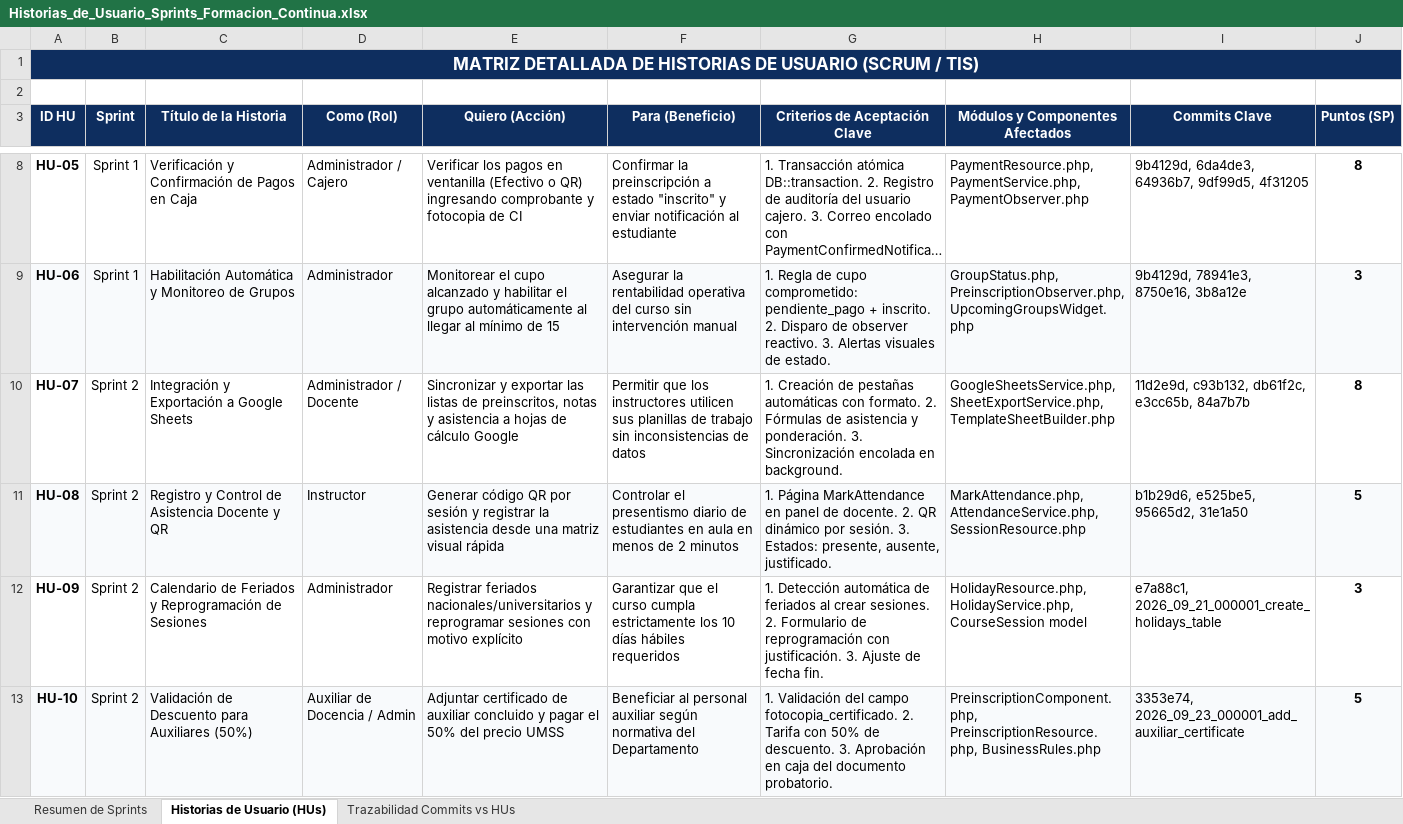
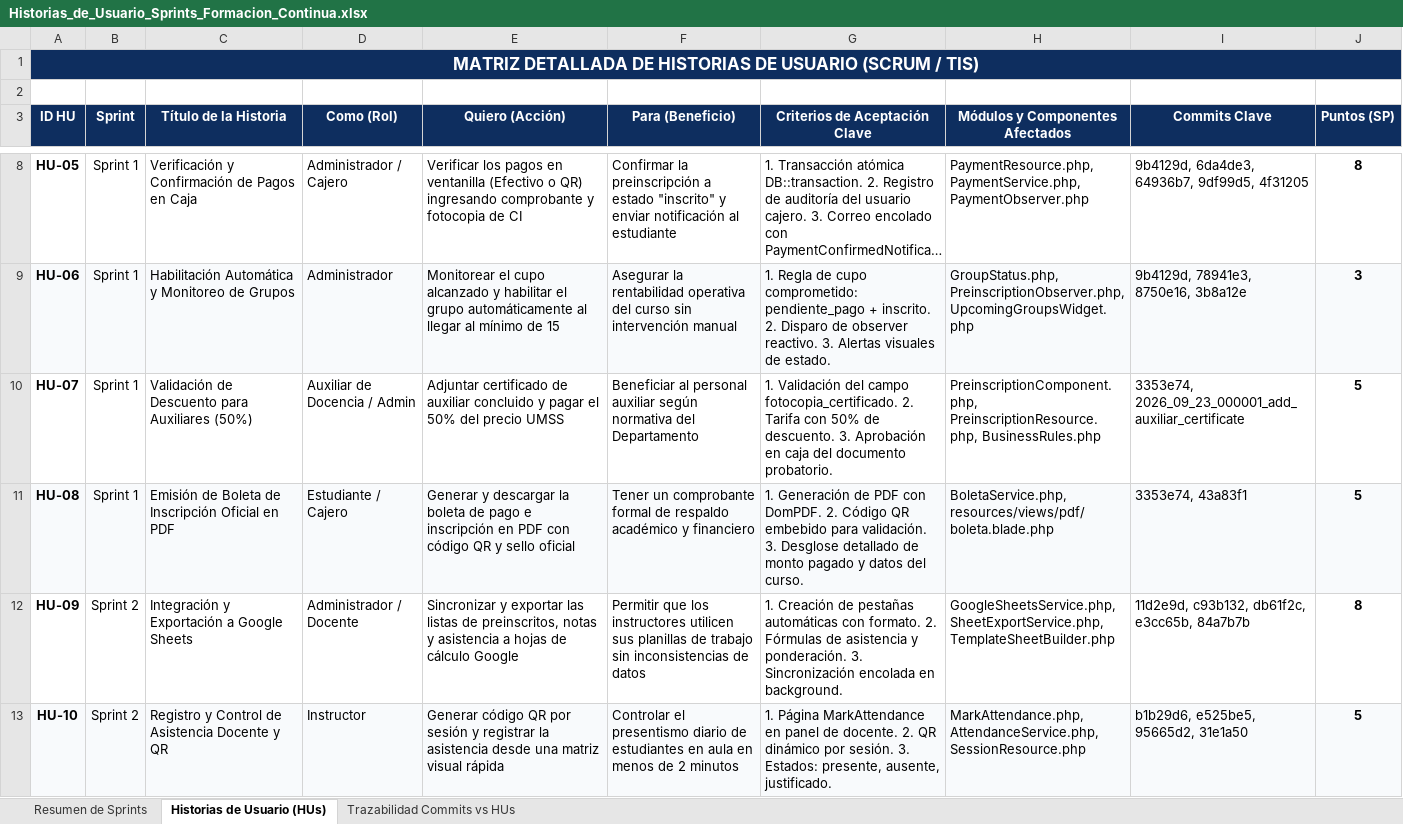
Before and after one commit to svFabio/course-certification-system, an Excel workbook: docs/Historias_de_Usuario_Sprints_Formacion_Continua.xlsx, sheet Historias de Usuario (HUs), drawn as a sheet; only a part is shown, gaps mark what is left out; long unchanged cells end in …; values as stored, in another font and other column widths than the file's, no borders; the diff covers the shown part only; the diff names each change by its address in the sheet, - before the commit and + after, or states it on an @@ line.

```diff
--- a/docs/Historias_de_Usuario_Sprints_Formacion_Continua.xlsx (sheet Historias de Usuario (HUs))
+++ b/docs/Historias_de_Usuario_Sprints_Formacion_Continua.xlsx (sheet Historias de Usuario (HUs))
-B10:B11 (Sprint): Sprint 2
+B10:B11 (Sprint): Sprint 1
-C10 (Título de la Historia): Integración y Exportación a Google Sheets
+C10 (Título de la Historia): Validación de Descuento para Auxiliares (50%)
-D10 (Como (Rol)): Administrador / Docente
+D10 (Como (Rol)): Auxiliar de Docencia / Admin
-E10 (Quiero (Acción)): Sincronizar y exportar las listas de preinscritos, notas y asistencia a hojas de cálculo Google
+E10 (Quiero (Acción)): Adjuntar certificado de auxiliar concluido y pagar el 50% del precio UMSS
-F10 (Para (Beneficio)): Permitir que los instructores utilicen sus planillas de trabajo sin inconsistencias de datos
+F10 (Para (Beneficio)): Beneficiar al personal auxiliar según normativa del Departamento
-G10 (Criterios de Aceptación Clave): 1. Creación de pestañas automáticas con formato. 2. Fórmulas de asistencia y ponderación. 3. Sincronización encolada en background.
+G10 (Criterios de Aceptación Clave): 1. Validación del campo fotocopia_certificado. 2. Tarifa con 50% de descuento. 3. Aprobación en caja del documento probatorio.
-H10 (Módulos y Componentes Afectados): GoogleSheetsService.php, SheetExportService.php, TemplateSheetBuilder.php
+H10 (Módulos y Componentes Afectados): PreinscriptionComponent.php, PreinscriptionResource.php, BusinessRules.php
-I10 (Commits Clave): 11d2e9d, c93b132, db61f2c, e3cc65b, 84a7b7b
+I10 (Commits Clave): 3353e74, 2026_09_23_000001_add_auxiliar_certificate
-J10 (Puntos (SP)): 8
+J10 (Puntos (SP)): 5
-C11 (Título de la Historia): Registro y Control de Asistencia Docente y QR
+C11 (Título de la Historia): Emisión de Boleta de Inscripción Oficial en PDF
-D11 (Como (Rol)): Instructor
+D11 (Como (Rol)): Estudiante / Cajero
-E11 (Quiero (Acción)): Generar código QR por sesión y registrar la asistencia desde una matriz visual rápida
+E11 (Quiero (Acción)): Generar y descargar la boleta de pago e inscripción en PDF con código QR y sello oficial
-F11 (Para (Beneficio)): Controlar el presentismo diario de estudiantes en aula en menos de 2 minutos
+F11 (Para (Beneficio)): Tener un comprobante formal de respaldo académico y financiero
-G11 (Criterios de Aceptación Clave): 1. Página MarkAttendance en panel de docente. 2. QR dinámico por sesión. 3. Estados: presente, ausente, justificado.
+G11 (Criterios de Aceptación Clave): 1. Generación de PDF con DomPDF. 2. Código QR embebido para validación. 3. Desglose detallado de monto pagado y datos del curso.
-H11 (Módulos y Componentes Afectados): MarkAttendance.php, AttendanceService.php, SessionResource.php
+H11 (Módulos y Componentes Afectados): BoletaService.php, resources/views/pdf/boleta.blade.php
-I11 (Commits Clave): b1b29d6, e525be5, 95665d2, 31e1a50
+I11 (Commits Clave): 3353e74, 43a83f1
-C12 (Título de la Historia): Calendario de Feriados y Reprogramación de Sesiones
+C12 (Título de la Historia): Integración y Exportación a Google Sheets
-D12 (Como (Rol)): Administrador
+D12 (Como (Rol)): Administrador / Docente
-E12 (Quiero (Acción)): Registrar feriados nacionales/universitarios y reprogramar sesiones con motivo explícito
+E12 (Quiero (Acción)): Sincronizar y exportar las listas de preinscritos, notas y asistencia a hojas de cálculo Google
-F12 (Para (Beneficio)): Garantizar que el curso cumpla estrictamente los 10 días hábiles requeridos
+F12 (Para (Beneficio)): Permitir que los instructores utilicen sus planillas de trabajo sin inconsistencias de datos
-G12 (Criterios de Aceptación Clave): 1. Detección automática de feriados al crear sesiones. 2. Formulario de reprogramación con justificación. 3. Ajuste de fecha fin.
+G12 (Criterios de Aceptación Clave): 1. Creación de pestañas automáticas con formato. 2. Fórmulas de asistencia y ponderación. 3. Sincronización encolada en background.
-H12 (Módulos y Componentes Afectados): HolidayResource.php, HolidayService.php, CourseSession model
+H12 (Módulos y Componentes Afectados): GoogleSheetsService.php, SheetExportService.php, TemplateSheetBuilder.php
-I12 (Commits Clave): e7a88c1, 2026_09_21_000001_create_holidays_table
+I12 (Commits Clave): 11d2e9d, c93b132, db61f2c, e3cc65b, 84a7b7b
-J12 (Puntos (SP)): 3
+J12 (Puntos (SP)): 8
-C13 (Título de la Historia): Validación de Descuento para Auxiliares (50%)
+C13 (Título de la Historia): Registro y Control de Asistencia Docente y QR
-D13 (Como (Rol)): Auxiliar de Docencia / Admin
+D13 (Como (Rol)): Instructor
-E13 (Quiero (Acción)): Adjuntar certificado de auxiliar concluido y pagar el 50% del precio UMSS
+E13 (Quiero (Acción)): Generar código QR por sesión y registrar la asistencia desde una matriz visual rápida
-F13 (Para (Beneficio)): Beneficiar al personal auxiliar según normativa del Departamento
+F13 (Para (Beneficio)): Controlar el presentismo diario de estudiantes en aula en menos de 2 minutos
-G13 (Criterios de Aceptación Clave): 1. Validación del campo fotocopia_certificado. 2. Tarifa con 50% de descuento. 3. Aprobación en caja del documento probatorio.
+G13 (Criterios de Aceptación Clave): 1. Página MarkAttendance en panel de docente. 2. QR dinámico por sesión. 3. Estados: presente, ausente, justificado.
-H13 (Módulos y Componentes Afectados): PreinscriptionComponent.php, PreinscriptionResource.php, BusinessRules.php
+H13 (Módulos y Componentes Afectados): MarkAttendance.php, AttendanceService.php, SessionResource.php
-I13 (Commits Clave): 3353e74, 2026_09_23_000001_add_auxiliar_certificate
+I13 (Commits Clave): b1b29d6, e525be5, 95665d2, 31e1a50
```
Also changed, not shown: 13 edited cells elsewhere in this sheet, sheet Trazabilidad Commits vs HUs, sheet Resumen de Sprints, 2 other files.
